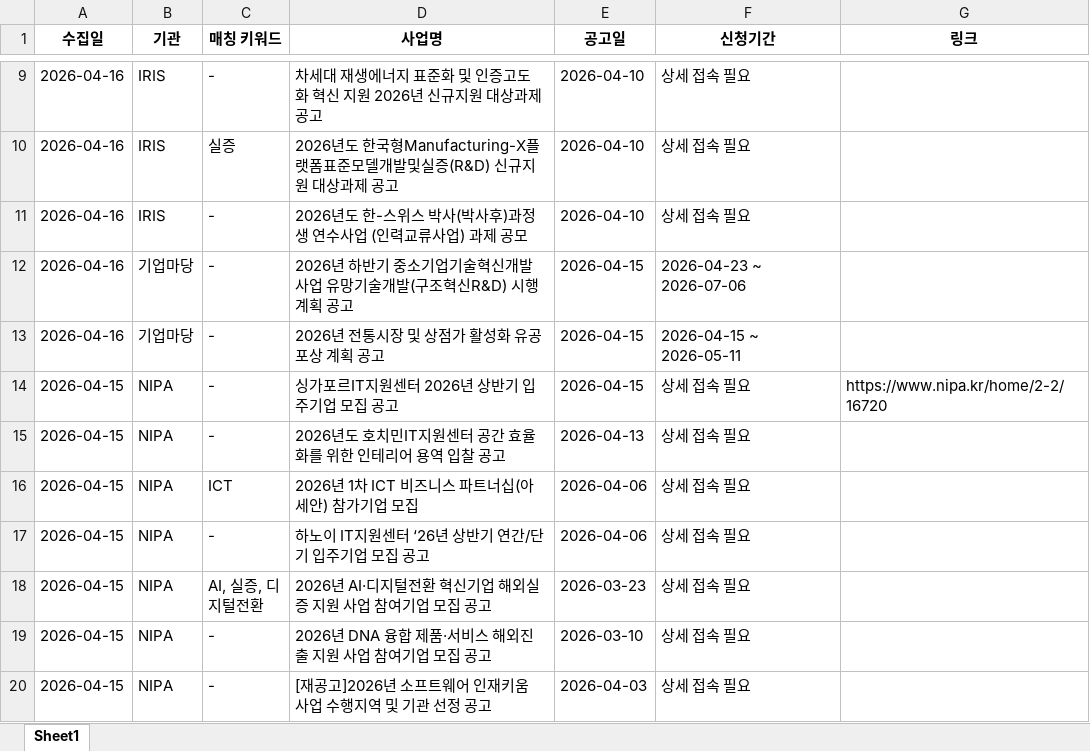
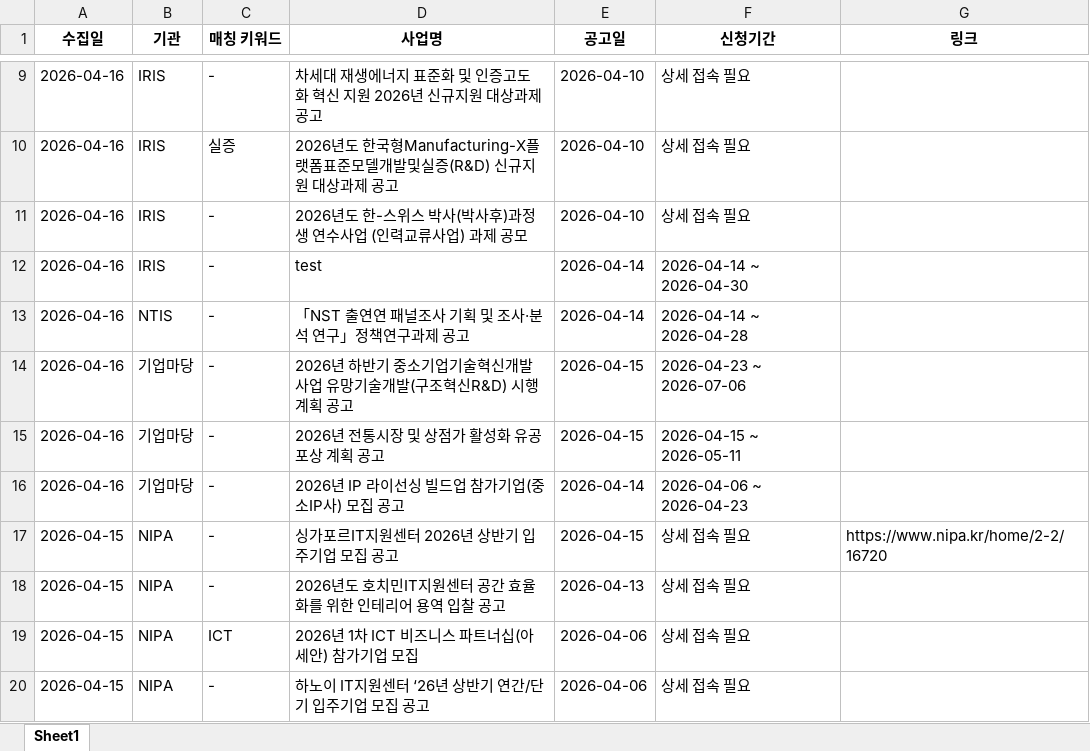
Before and after one commit to gormal0128/proposal, an Excel workbook: ICT_AX_공고_최근1주일.xlsx, sheet Sheet1, drawn as a sheet; only a part is shown, gaps mark what is left out; the shorter side is filled out with more unchanged rows; values as stored, in another font and other column widths than the file's, no borders; the diff names each change by its address in the sheet, - before the commit and + after, or states it on an @@ line.

```diff
--- a/ICT_AX_공고_최근1주일.xlsx (sheet Sheet1)
+++ b/ICT_AX_공고_최근1주일.xlsx (sheet Sheet1)
+row 12: 2026-04-16 | IRIS | - | test | 2026-04-14 | 2026-04-14 ~ 2026-04-30
+row 13: 2026-04-16 | NTIS | - | 「NST 출연연 패널조사 기획 및 조사·분석 연구」정책연구과제 공고 | 2026-04-14 | 2026-04-14 ~ 2026-04-28
+row 16: 2026-04-16 | 기업마당 | - | 2026년 IP 라이선싱 빌드업 참가기업(중소IP사) 모집 공고 | 2026-04-14 | 2026-04-06 ~ 2026-04-23
```
Also changed, not shown: 1 other file.
